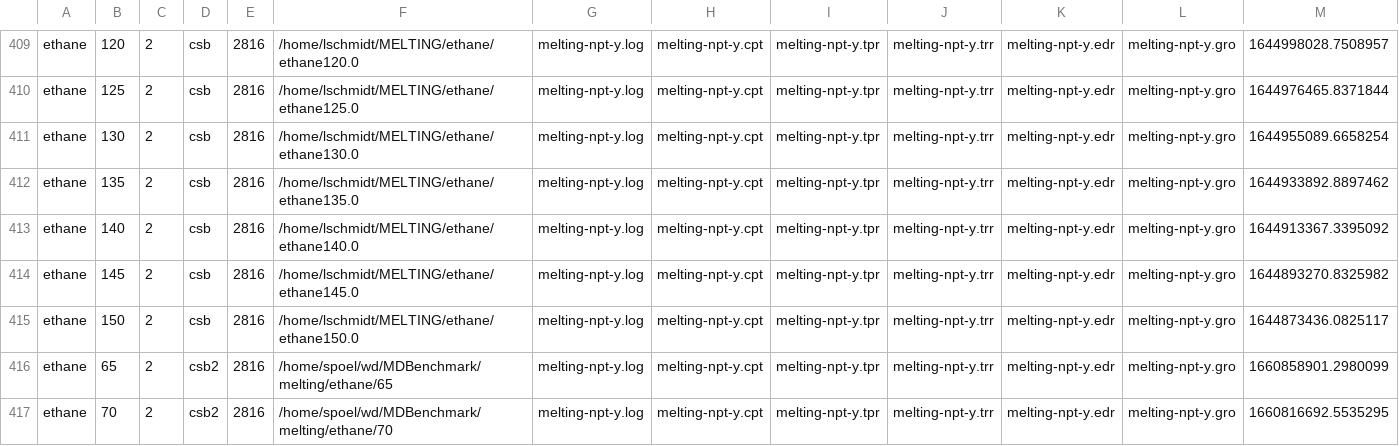
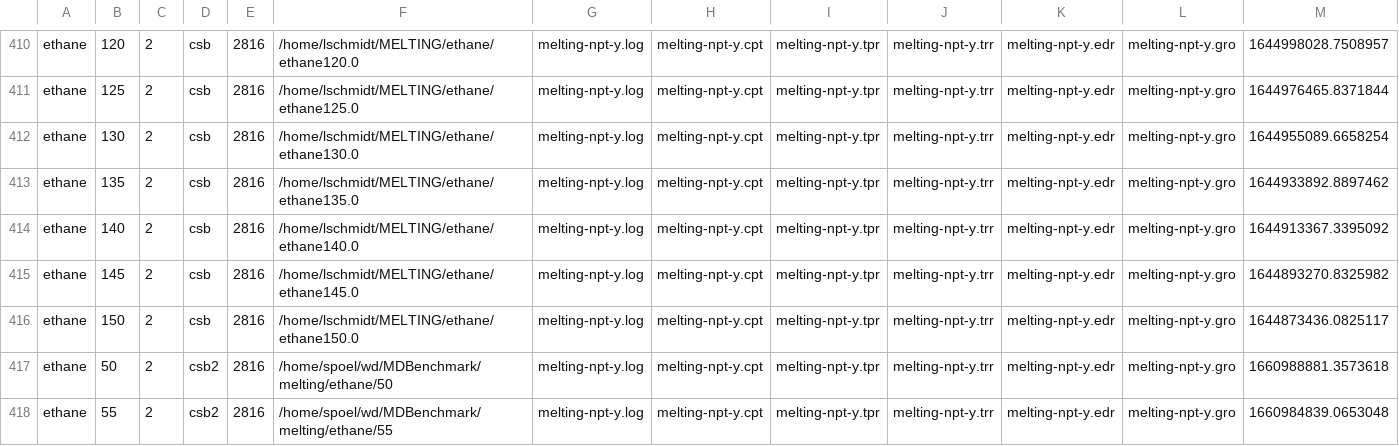
Before and after one commit to dspoel/MDBenchmark, a CSV file: simtable.csv, drawn as a sheet; only a part is shown, gaps mark what is left out; the shorter side is filled out with more unchanged rows; the diff covers the shown part only; the diff names each change by its address in the sheet, - before the commit and + after, or states it on an @@ line.

Commit message:
Updated data

```diff
--- a/simtable.csv
+++ b/simtable.csv
+row 417: ethane | 50 | 2 | csb2 | 2816 | /home/spoel/wd/MDBenchmark/melting/ethane/50 | melting-npt-y.log | melting-npt-y.cpt | melting-npt-y.tpr | melting-npt-y.trr | melting-npt-y.edr | melting-npt-y.gro | 1660988881.3573618
+row 418: ethane | 55 | 2 | csb2 | 2816 | /home/spoel/wd/MDBenchmark/melting/ethane/55 | melting-npt-y.log | melting-npt-y.cpt | melting-npt-y.tpr | melting-npt-y.trr | melting-npt-y.edr | melting-npt-y.gro | 1660984839.0653048
```
Also changed, not shown: 6 added rows elsewhere in this file, 53 other files.
